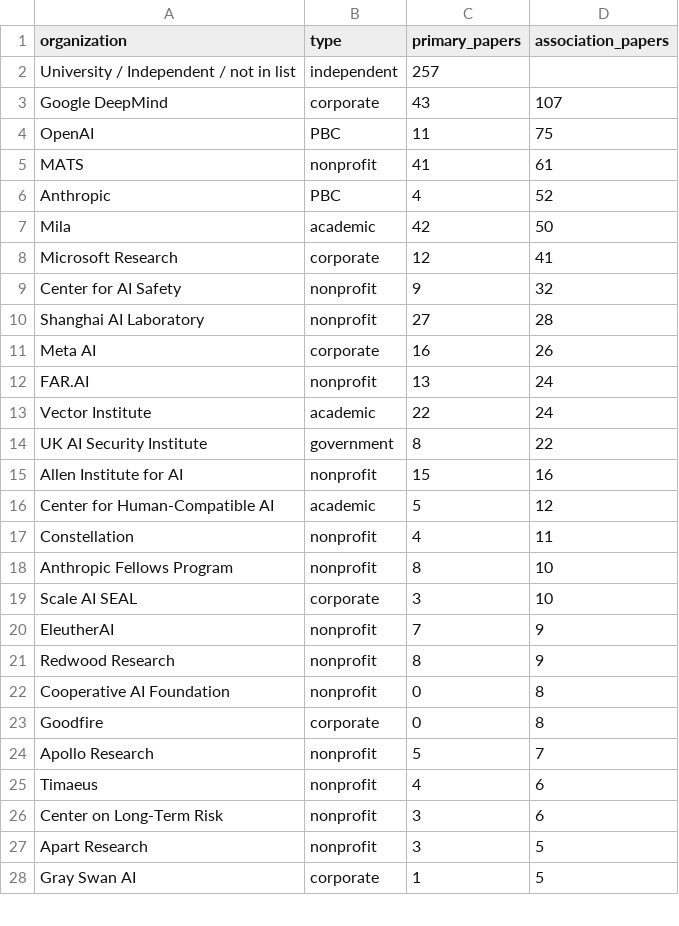
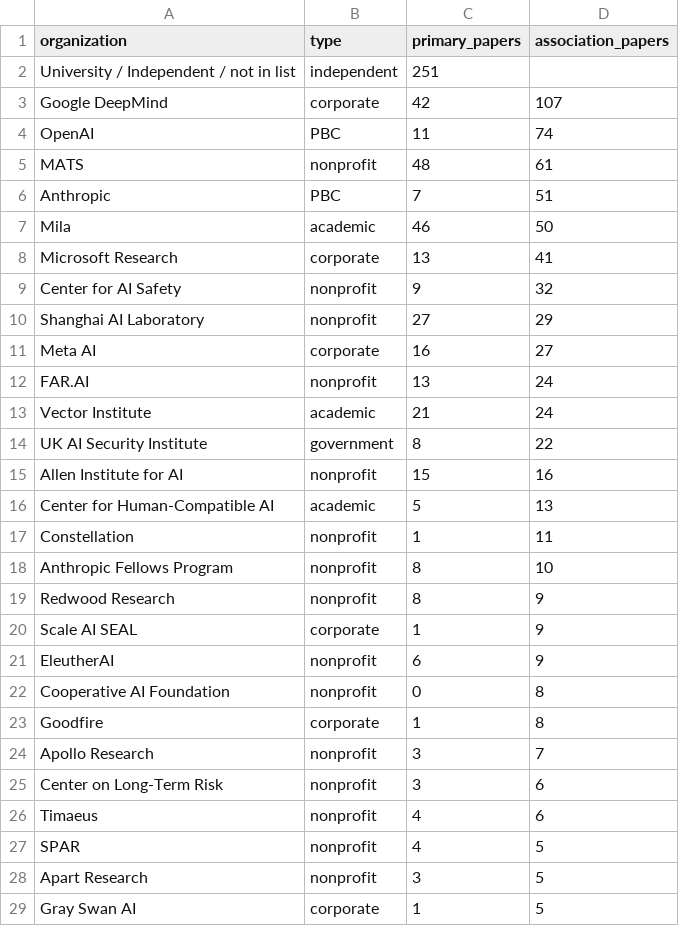
Before and after one commit to SomaxSoma/AI-Safety-Research-Tracker, a CSV file: data/org_plots/orgs.csv, drawn as a sheet; only a part is shown; the diff covers the shown part only.

```diff
--- a/data/org_plots/orgs.csv
+++ b/data/org_plots/orgs.csv
@@ -1,27 +1,28 @@
 organization,type,primary_papers,association_papers
-University / Independent / not in list,independent,257,
-Google DeepMind,corporate,43,107
-OpenAI,PBC,11,75
-MATS,nonprofit,41,61
-Anthropic,PBC,4,52
-Mila,academic,42,50
-Microsoft Research,corporate,12,41
+University / Independent / not in list,independent,251,
+Google DeepMind,corporate,42,107
+OpenAI,PBC,11,74
+MATS,nonprofit,48,61
+Anthropic,PBC,7,51
+Mila,academic,46,50
+Microsoft Research,corporate,13,41
 Center for AI Safety,nonprofit,9,32
-Shanghai AI Laboratory,nonprofit,27,28
-Meta AI,corporate,16,26
+Shanghai AI Laboratory,nonprofit,27,29
+Meta AI,corporate,16,27
 FAR.AI,nonprofit,13,24
-Vector Institute,academic,22,24
+Vector Institute,academic,21,24
 UK AI Security Institute,government,8,22
 Allen Institute for AI,nonprofit,15,16
-Center for Human-Compatible AI,academic,5,12
-Constellation,nonprofit,4,11
+Center for Human-Compatible AI,academic,5,13
+Constellation,nonprofit,1,11
 Anthropic Fellows Program,nonprofit,8,10
-Scale AI SEAL,corporate,3,10
-EleutherAI,nonprofit,7,9
 Redwood Research,nonprofit,8,9
+Scale AI SEAL,corporate,1,9
+EleutherAI,nonprofit,6,9
 Cooperative AI Foundation,nonprofit,0,8
-Goodfire,corporate,0,8
-Apollo Research,nonprofit,5,7
+Goodfire,corporate,1,8
+Apollo Research,nonprofit,3,7
+Center on Long-Term Risk,nonprofit,3,6
 Timaeus,nonprofit,4,6
-Center on Long-Term Risk,nonprofit,3,6
+SPAR,nonprofit,4,5
 Apart Research,nonprofit,3,5
```
Also changed, not shown: 8 added rows, 8 removed rows, 8 moved rows and 3 edited cells elsewhere in this file, data/org_review.csv, data/org_verified.csv, 13 other files.
